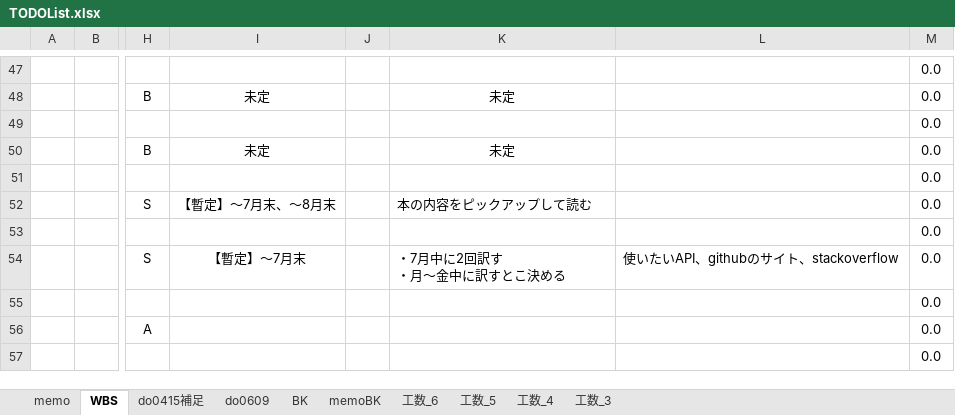
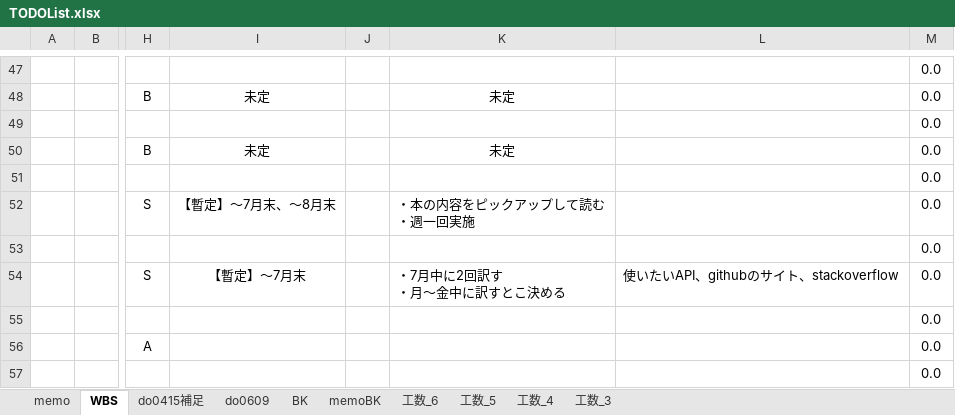
Before and after one commit to gitRock2016/WFS_Design, an Excel workbook: 99.work/TODOList.xlsx, sheet WBS, drawn as a sheet; only a part is shown, gaps mark what is left out; values as stored, in another font and other column widths than the file's, no borders; conditional formats not drawn; ↵ is a line break in a cell; the diff covers the shown part only; the diff names each change by its address in the sheet, - before the commit and + after, or states it on an @@ line.

```diff
--- a/99.work/TODOList.xlsx (sheet WBS)
+++ b/99.work/TODOList.xlsx (sheet WBS)
-K52: 本の内容をピックアップして読む
+K52: ・本の内容をピックアップして読む ↵ ・週一回実施
```
Also changed, not shown: 11 edited cells elsewhere in this sheet, sheet memo, charts or pictures, 99.work/課題・気になる.xlsx.
